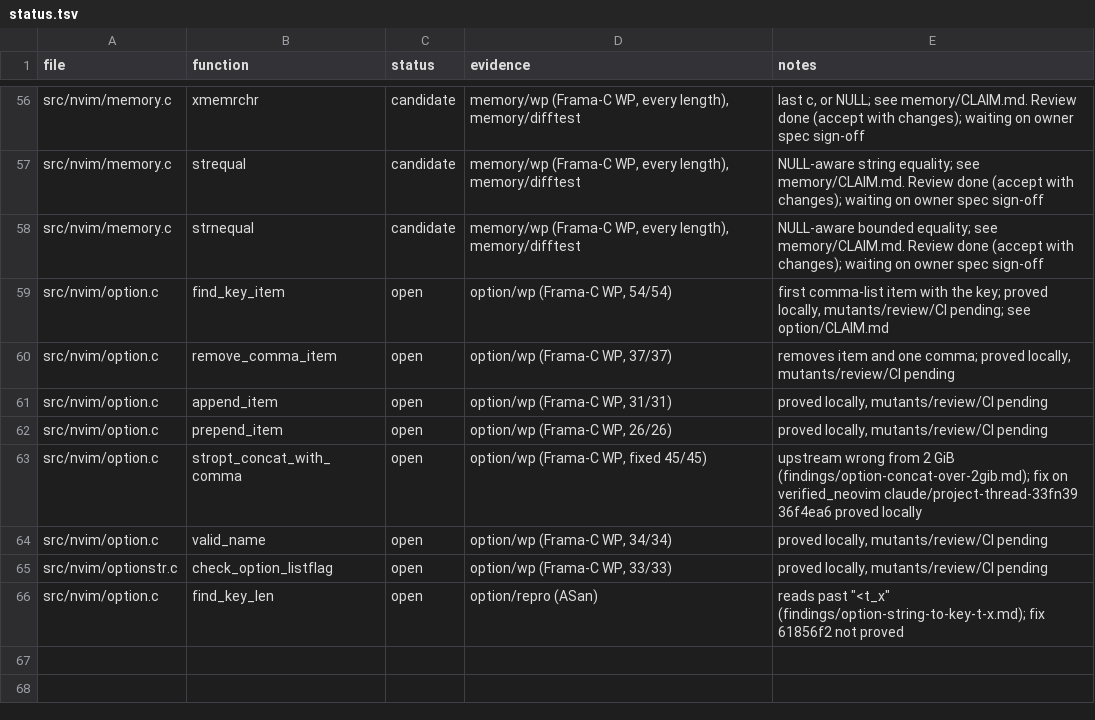
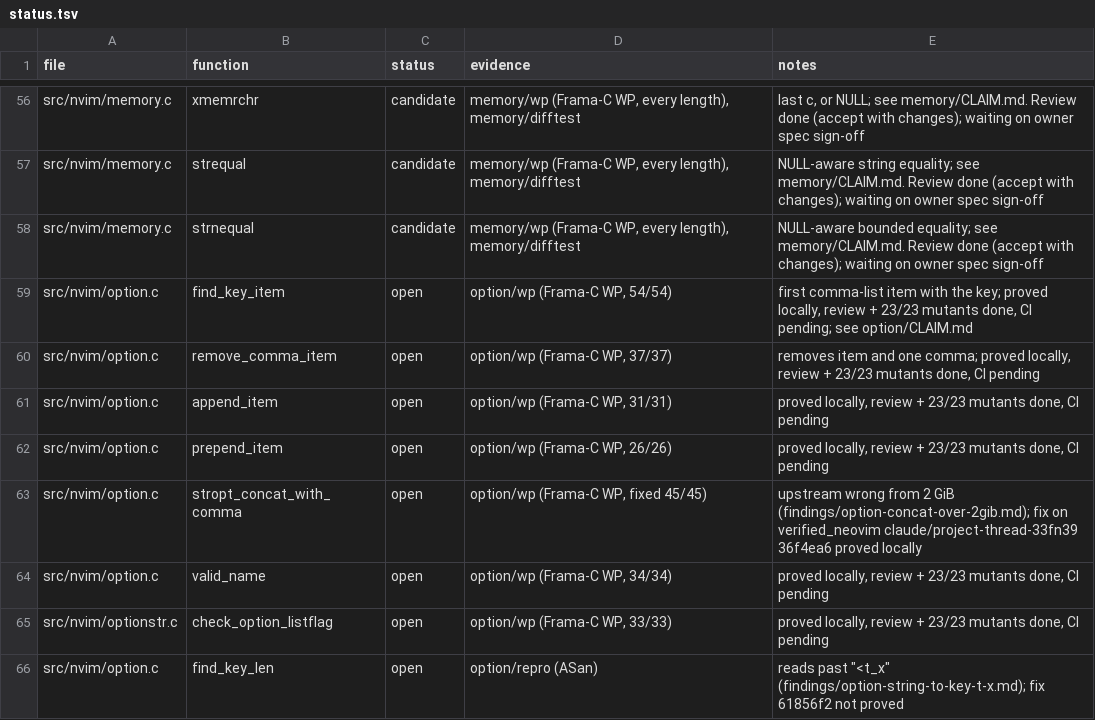
Before and after one commit to blooddimmedtide/neovim_verifier, a TSV file: libraries/neovim/status.tsv, drawn as a sheet; only a part is shown, gaps mark what is left out.

```diff
--- a/libraries/neovim/status.tsv
+++ b/libraries/neovim/status.tsv
@@ -58,9 +58,9 @@ src/nvim/memory.c	strequal	candidate	memory/wp (Frama-C WP, every length), memor
 src/nvim/memory.c	strnequal	candidate	memory/wp (Frama-C WP, every length), memory/difftest	NULL-aware bounded equality; see memory/CLAIM.md. Review done (accept with changes); waiting on owner spec sign-off
-src/nvim/option.c	find_key_item	open	option/wp (Frama-C WP, 54/54)	first comma-list item with the key; proved locally, mutants/review/CI pending; see option/CLAIM.md
-src/nvim/option.c	remove_comma_item	open	option/wp (Frama-C WP, 37/37)	removes item and one comma; proved locally, mutants/review/CI pending
-src/nvim/option.c	append_item	open	option/wp (Frama-C WP, 31/31)	proved locally, mutants/review/CI pending
-src/nvim/option.c	prepend_item	open	option/wp (Frama-C WP, 26/26)	proved locally, mutants/review/CI pending
+src/nvim/option.c	find_key_item	open	option/wp (Frama-C WP, 54/54)	first comma-list item with the key; proved locally, review + 23/23 mutants done, CI pending; see option/CLAIM.md
+src/nvim/option.c	remove_comma_item	open	option/wp (Frama-C WP, 37/37)	removes item and one comma; proved locally, review + 23/23 mutants done, CI pending
+src/nvim/option.c	append_item	open	option/wp (Frama-C WP, 31/31)	proved locally, review + 23/23 mutants done, CI pending
+src/nvim/option.c	prepend_item	open	option/wp (Frama-C WP, 26/26)	proved locally, review + 23/23 mutants done, CI pending
 src/nvim/option.c	stropt_concat_with_comma	open	option/wp (Frama-C WP, fixed 45/45)	upstream wrong from 2 GiB (findings/option-concat-over-2gib.md); fix on verified_neovim claude/project-thread-33fn39 36f4ea6 proved locally
-src/nvim/option.c	valid_name	open	option/wp (Frama-C WP, 34/34)	proved locally, mutants/review/CI pending
-src/nvim/optionstr.c	check_option_listflag	open	option/wp (Frama-C WP, 33/33)	proved locally, mutants/review/CI pending
+src/nvim/option.c	valid_name	open	option/wp (Frama-C WP, 34/34)	proved locally, review + 23/23 mutants done, CI pending
+src/nvim/optionstr.c	check_option_listflag	open	option/wp (Frama-C WP, 33/33)	proved locally, review + 23/23 mutants done, CI pending
 src/nvim/option.c	find_key_len	open	option/repro (ASan)	reads past "<t_x" (findings/option-string-to-key-t-x.md); fix 61856f2 not proved
```
Also changed, not shown: 7 other files.
